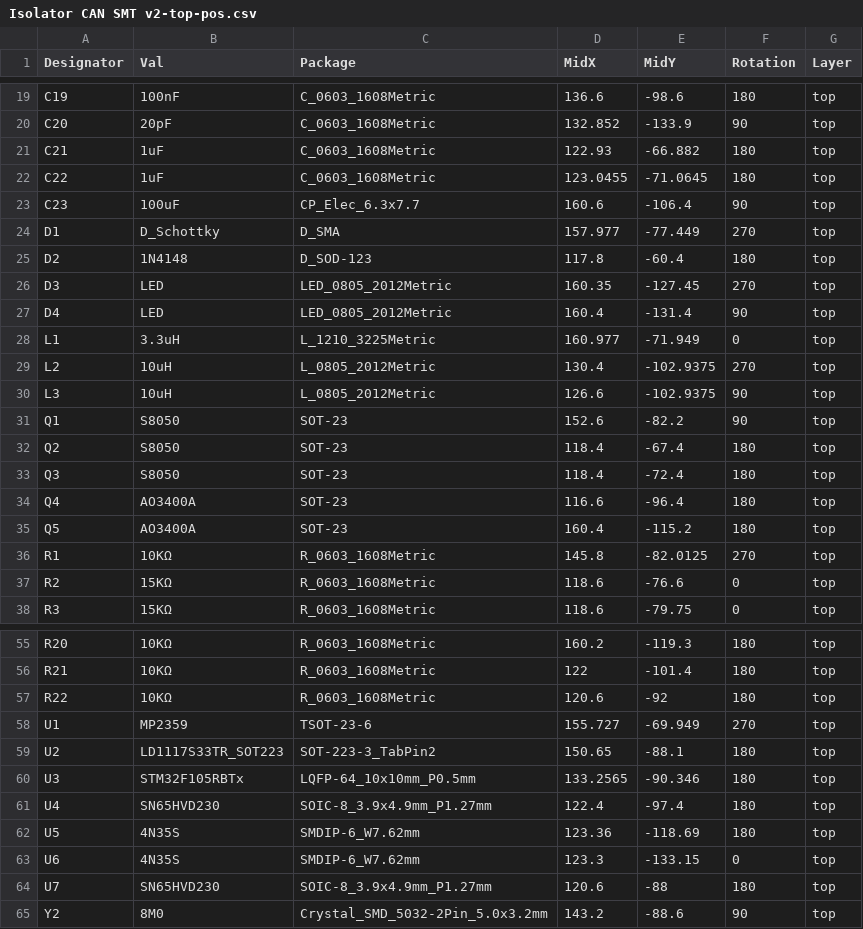
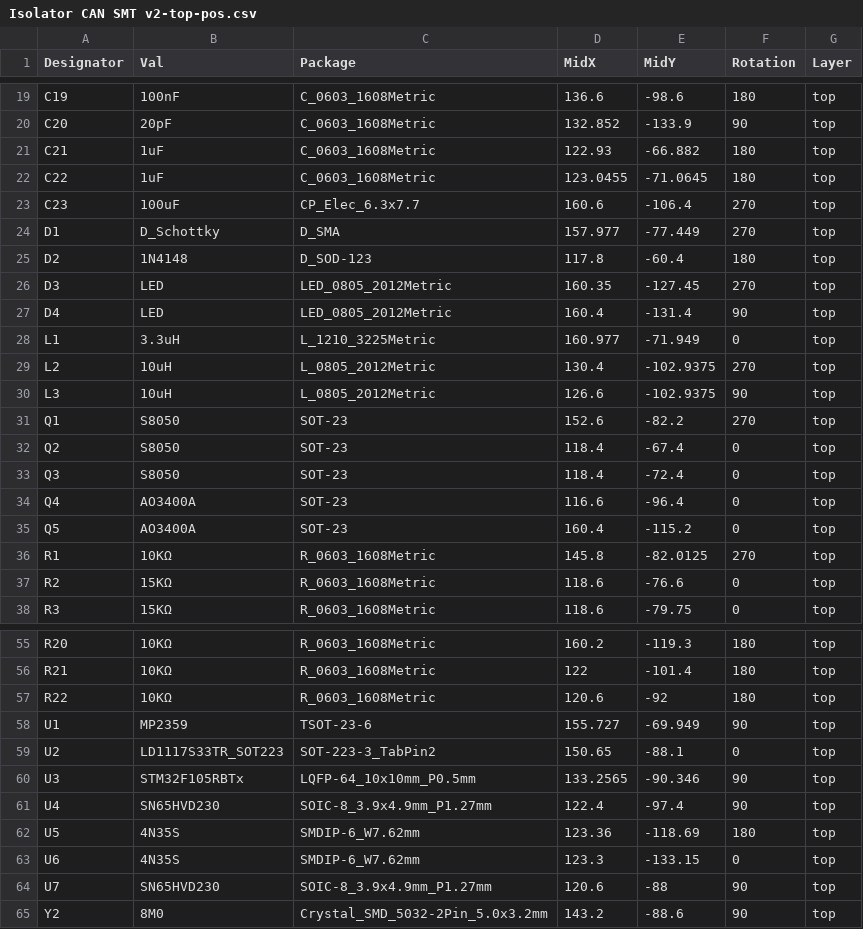
Before and after one commit to jsphuebner/bms-hardware, a CSV file: Isolator Files/CAN Isolator SMT/CAN Isolator V2/Manufacturing Files/Isolator CAN SMT v2-top-pos.csv, drawn as a sheet; only a part is shown, gaps mark what is left out.

```diff
--- a/Isolator Files/CAN Isolator SMT/CAN Isolator V2/Manufacturing Files/Isolator CAN SMT v2-top-pos.csv
+++ b/Isolator Files/CAN Isolator SMT/CAN Isolator V2/Manufacturing Files/Isolator CAN SMT v2-top-pos.csv
@@ -22,3 +22,3 @@ C21,1uF,C_0603_1608Metric,122.93,-66.882,180,top
 C22,1uF,C_0603_1608Metric,123.0455,-71.0645,180,top
-C23,100uF,CP_Elec_6.3x7.7,160.6,-106.4,90,top
+C23,100uF,CP_Elec_6.3x7.7,160.6,-106.4,270,top
 D1,D_Schottky,D_SMA,157.977,-77.449,270,top
@@ -30,7 +30,7 @@ L2,10uH,L_0805_2012Metric,130.4,-102.9375,270,top
 L3,10uH,L_0805_2012Metric,126.6,-102.9375,90,top
-Q1,S8050,SOT-23,152.6,-82.2,90,top
-Q2,S8050,SOT-23,118.4,-67.4,180,top
-Q3,S8050,SOT-23,118.4,-72.4,180,top
-Q4,AO3400A,SOT-23,116.6,-96.4,180,top
-Q5,AO3400A,SOT-23,160.4,-115.2,180,top
+Q1,S8050,SOT-23,152.6,-82.2,270,top
+Q2,S8050,SOT-23,118.4,-67.4,0,top
+Q3,S8050,SOT-23,118.4,-72.4,0,top
+Q4,AO3400A,SOT-23,116.6,-96.4,0,top
+Q5,AO3400A,SOT-23,160.4,-115.2,0,top
 R1,10KΩ,R_0603_1608Metric,145.8,-82.0125,270,top
@@ -57,9 +57,9 @@ R21,10KΩ,R_0603_1608Metric,122,-101.4,180,top
 R22,10KΩ,R_0603_1608Metric,120.6,-92,180,top
-U1,MP2359,TSOT-23-6,155.727,-69.949,270,top
-U2,LD1117S33TR_SOT223,SOT-223-3_TabPin2,150.65,-88.1,180,top
-U3,STM32F105RBTx,LQFP-64_10x10mm_P0.5mm,133.2565,-90.346,180,top
-U4,SN65HVD230,SOIC-8_3.9x4.9mm_P1.27mm,122.4,-97.4,180,top
+U1,MP2359,TSOT-23-6,155.727,-69.949,90,top
+U2,LD1117S33TR_SOT223,SOT-223-3_TabPin2,150.65,-88.1,0,top
+U3,STM32F105RBTx,LQFP-64_10x10mm_P0.5mm,133.2565,-90.346,90,top
+U4,SN65HVD230,SOIC-8_3.9x4.9mm_P1.27mm,122.4,-97.4,90,top
 U5,4N35S,SMDIP-6_W7.62mm,123.36,-118.69,180,top
 U6,4N35S,SMDIP-6_W7.62mm,123.3,-133.15,0,top
-U7,SN65HVD230,SOIC-8_3.9x4.9mm_P1.27mm,120.6,-88,180,top
+U7,SN65HVD230,SOIC-8_3.9x4.9mm_P1.27mm,120.6,-88,90,top
 Y2,8M0,Crystal_SMD_5032-2Pin_5.0x3.2mm,143.2,-88.6,90,top
```
Also changed, not shown: Isolator Files/CAN Isolator SMT/CAN Isolator V2/Manufacturing Files/Isolator CAN SMT v2 bom with JLCPCB Refs.csv.
